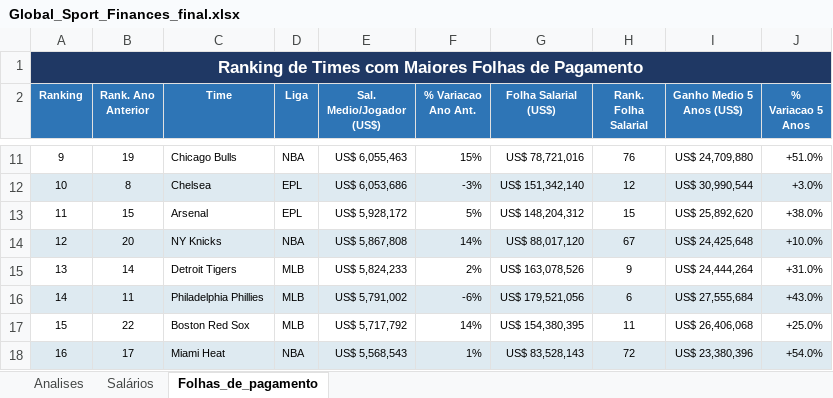
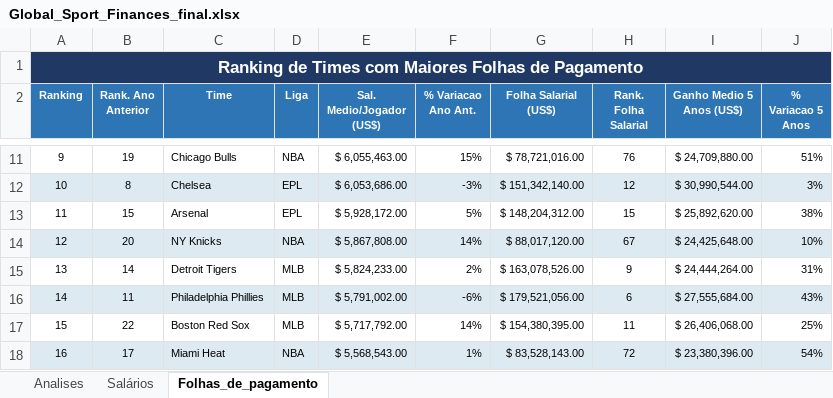
Before and after one commit to bemourasilva-png/Global-Sport-Finances, an Excel workbook: Global_Sport_Finances_final.xlsx, sheet Folhas_de_pagamento, drawn as a sheet; only a part is shown, gaps mark what is left out; values as stored, in another font and other column widths than the file's, no borders; conditional formats not drawn; the diff covers the shown part only; the diff names each change by its address in the sheet, - before the commit and + after, or states it on an @@ line.

```diff
--- a/Global_Sport_Finances_final.xlsx (sheet Folhas_de_pagamento)
+++ b/Global_Sport_Finances_final.xlsx (sheet Folhas_de_pagamento)
-E11 (Sal. Medio/Jogador (US$)): US$ 6,055,463
+E11 (Sal. Medio/Jogador (US$)): $ 6,055,463.00
-G11 (Folha Salarial (US$)): US$ 78,721,016
+G11 (Folha Salarial (US$)): $ 78,721,016.00
-I11 (Ganho Medio 5 Anos (US$)): US$ 24,709,880
+I11 (Ganho Medio 5 Anos (US$)): $ 24,709,880.00
-J11 (% Variacao 5 Anos): +51.0%
+J11 (% Variacao 5 Anos): 51%
-E12 (Sal. Medio/Jogador (US$)): US$ 6,053,686
+E12 (Sal. Medio/Jogador (US$)): $ 6,053,686.00
-G12 (Folha Salarial (US$)): US$ 151,342,140
+G12 (Folha Salarial (US$)): $ 151,342,140.00
-I12 (Ganho Medio 5 Anos (US$)): US$ 30,990,544
+I12 (Ganho Medio 5 Anos (US$)): $ 30,990,544.00
-J12 (% Variacao 5 Anos): +3.0%
+J12 (% Variacao 5 Anos): 3%
-E13 (Sal. Medio/Jogador (US$)): US$ 5,928,172
+E13 (Sal. Medio/Jogador (US$)): $ 5,928,172.00
-G13 (Folha Salarial (US$)): US$ 148,204,312
+G13 (Folha Salarial (US$)): $ 148,204,312.00
-I13 (Ganho Medio 5 Anos (US$)): US$ 25,892,620
+I13 (Ganho Medio 5 Anos (US$)): $ 25,892,620.00
-J13 (% Variacao 5 Anos): +38.0%
+J13 (% Variacao 5 Anos): 38%
-E14 (Sal. Medio/Jogador (US$)): US$ 5,867,808
+E14 (Sal. Medio/Jogador (US$)): $ 5,867,808.00
-G14 (Folha Salarial (US$)): US$ 88,017,120
+G14 (Folha Salarial (US$)): $ 88,017,120.00
-I14 (Ganho Medio 5 Anos (US$)): US$ 24,425,648
+I14 (Ganho Medio 5 Anos (US$)): $ 24,425,648.00
-J14 (% Variacao 5 Anos): +10.0%
+J14 (% Variacao 5 Anos): 10%
-E15 (Sal. Medio/Jogador (US$)): US$ 5,824,233
+E15 (Sal. Medio/Jogador (US$)): $ 5,824,233.00
-G15 (Folha Salarial (US$)): US$ 163,078,526
+G15 (Folha Salarial (US$)): $ 163,078,526.00
-I15 (Ganho Medio 5 Anos (US$)): US$ 24,444,264
+I15 (Ganho Medio 5 Anos (US$)): $ 24,444,264.00
-J15 (% Variacao 5 Anos): +31.0%
+J15 (% Variacao 5 Anos): 31%
-E16 (Sal. Medio/Jogador (US$)): US$ 5,791,002
+E16 (Sal. Medio/Jogador (US$)): $ 5,791,002.00
-G16 (Folha Salarial (US$)): US$ 179,521,056
+G16 (Folha Salarial (US$)): $ 179,521,056.00
-I16 (Ganho Medio 5 Anos (US$)): US$ 27,555,684
+I16 (Ganho Medio 5 Anos (US$)): $ 27,555,684.00
-J16 (% Variacao 5 Anos): +43.0%
+J16 (% Variacao 5 Anos): 43%
-E17 (Sal. Medio/Jogador (US$)): US$ 5,717,792
+E17 (Sal. Medio/Jogador (US$)): $ 5,717,792.00
-G17 (Folha Salarial (US$)): US$ 154,380,395
+G17 (Folha Salarial (US$)): $ 154,380,395.00
-I17 (Ganho Medio 5 Anos (US$)): US$ 26,406,068
+I17 (Ganho Medio 5 Anos (US$)): $ 26,406,068.00
-J17 (% Variacao 5 Anos): +25.0%
+J17 (% Variacao 5 Anos): 25%
-E18 (Sal. Medio/Jogador (US$)): US$ 5,568,543
+E18 (Sal. Medio/Jogador (US$)): $ 5,568,543.00
-G18 (Folha Salarial (US$)): US$ 83,528,143
+G18 (Folha Salarial (US$)): $ 83,528,143.00
-I18 (Ganho Medio 5 Anos (US$)): US$ 23,380,396
+I18 (Ganho Medio 5 Anos (US$)): $ 23,380,396.00
-J18 (% Variacao 5 Anos): +54.0%
+J18 (% Variacao 5 Anos): 54%
```
Also changed, not shown: 1144 edited cells elsewhere in this sheet, sheet Analises.
